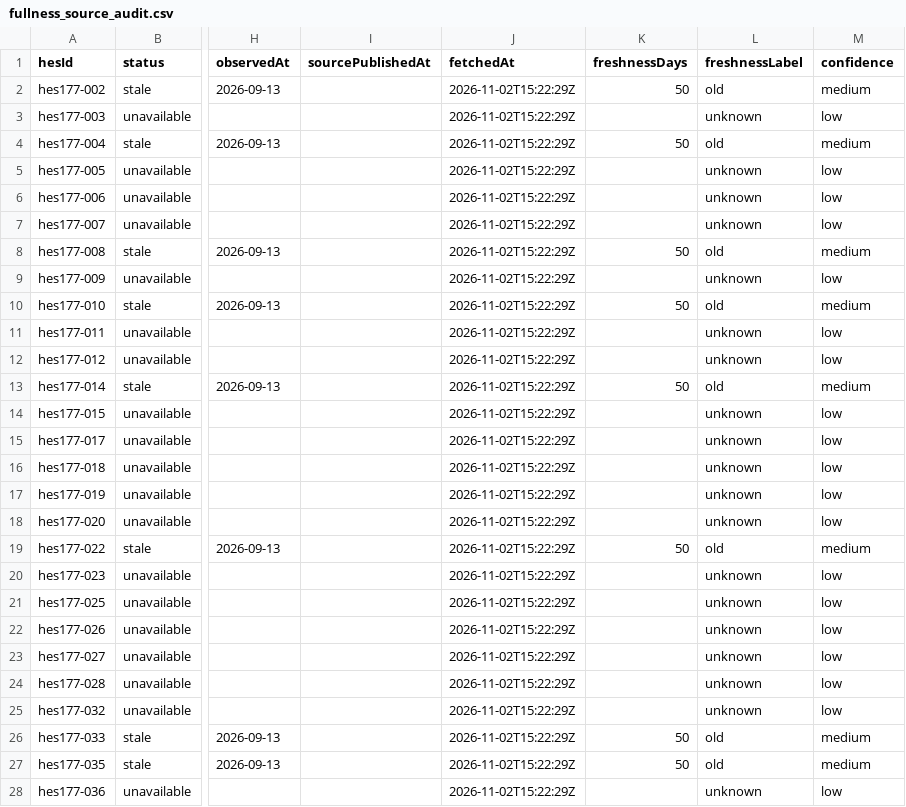
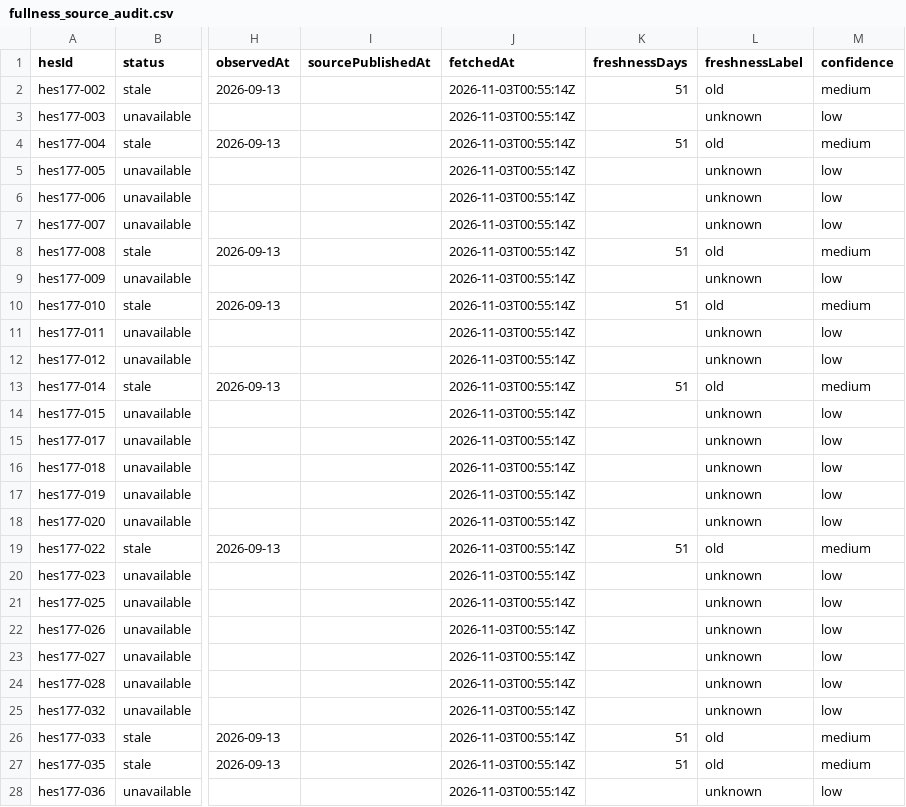
Before and after one commit to murathany90/pdhes, a CSV file: reports/fullness_source_audit.csv, drawn as a sheet; only a part is shown, gaps mark what is left out; the diff covers the shown part only; the diff names each change by its address in the sheet, - before the commit and + after, or states it on an @@ line.

```diff
--- a/reports/fullness_source_audit.csv
+++ b/reports/fullness_source_audit.csv
-J2:J28 (fetchedAt): 2026-11-02T15:22:29Z
+J2:J28 (fetchedAt): 2026-11-03T00:55:14Z
-K2 (freshnessDays): 50
+K2 (freshnessDays): 51
-K4 (freshnessDays): 50
+K4 (freshnessDays): 51
-K8 (freshnessDays): 50
+K8 (freshnessDays): 51
-K10 (freshnessDays): 50
+K10 (freshnessDays): 51
-K13 (freshnessDays): 50
+K13 (freshnessDays): 51
-K19 (freshnessDays): 50
+K19 (freshnessDays): 51
-K26:K27 (freshnessDays): 50
+K26:K27 (freshnessDays): 51
```
Also changed, not shown: 149 edited cells elsewhere in this file, 20 other files.
